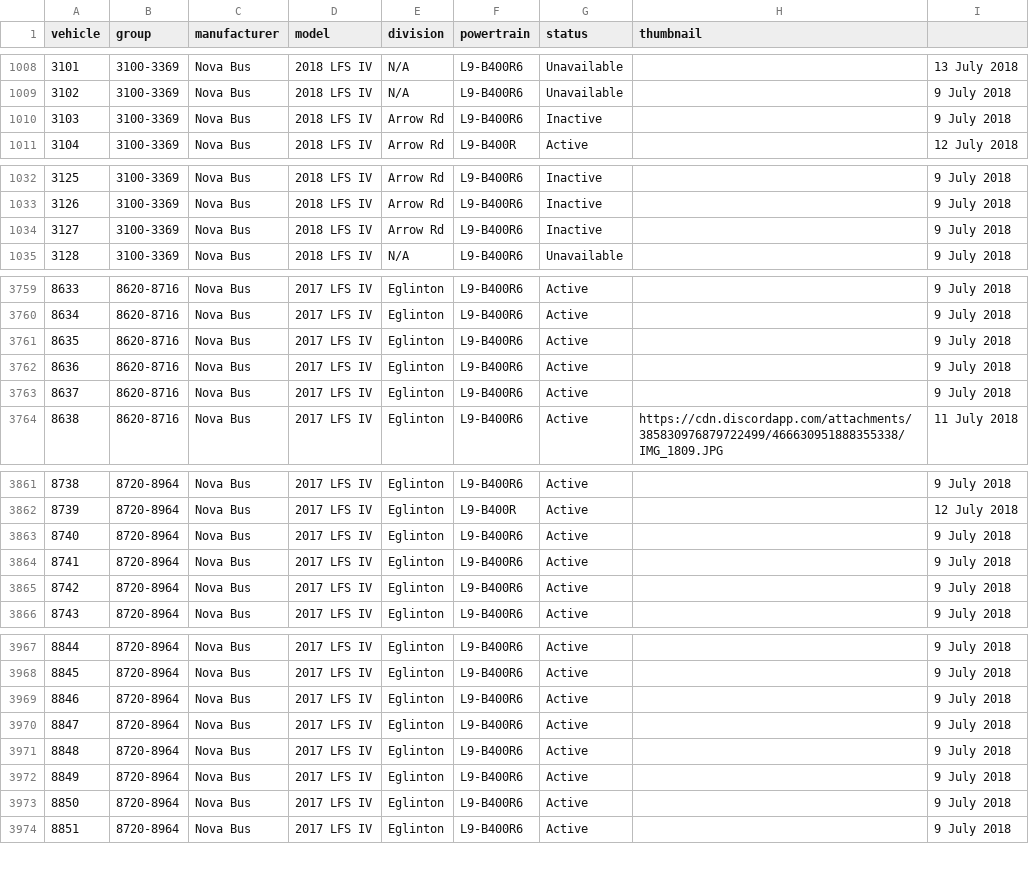
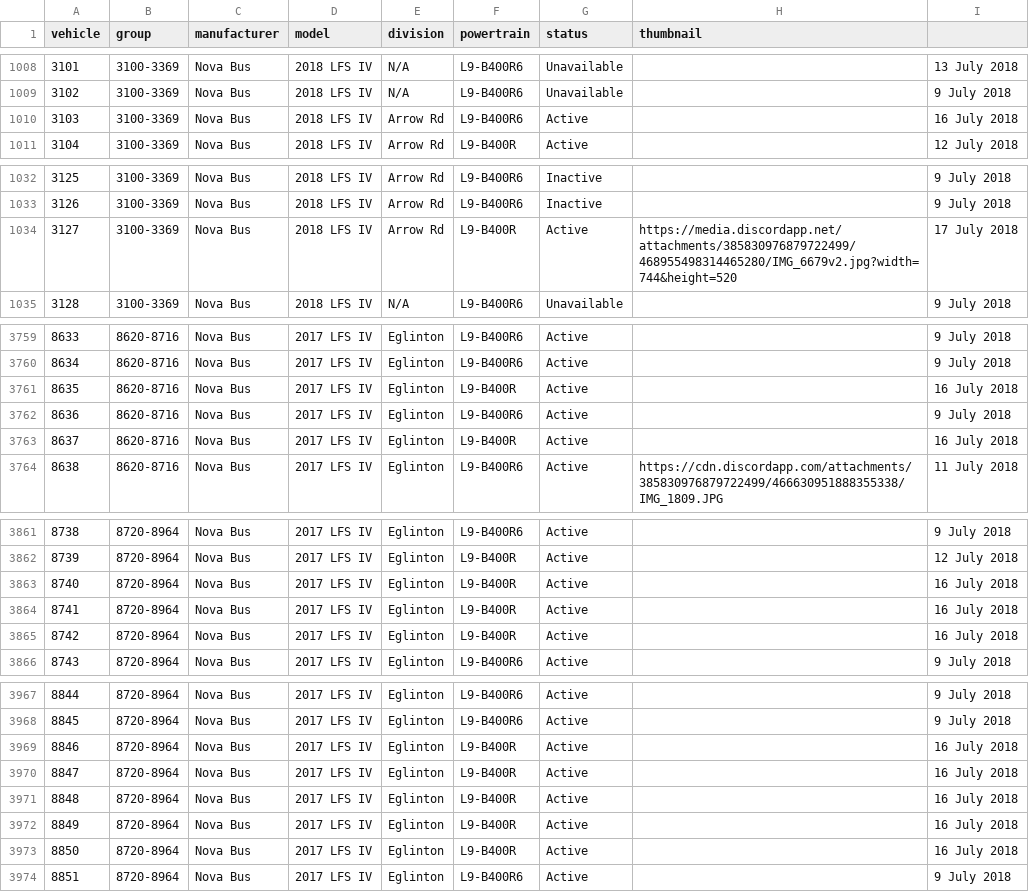
Before and after one commit to BlueNightToronto/njc, a CSV file: njc/fleets/ttc.csv, drawn as a sheet; only a part is shown, gaps mark what is left out; the diff covers the shown part only.

Commit message:
Fleet update

```diff
--- a/njc/fleets/ttc.csv
+++ b/njc/fleets/ttc.csv
@@ -1009,3 +1009,3 @@ vehicle	group	manufacturer	model	division	powertrain	status	thumbnail
 3102	3100-3369	Nova Bus	2018 LFS IV	N/A	L9-B400R6	Unavailable		9 July 2018
-3103	3100-3369	Nova Bus	2018 LFS IV	Arrow Rd	L9-B400R6	Inactive		9 July 2018
+3103	3100-3369	Nova Bus	2018 LFS IV	Arrow Rd	L9-B400R6	Active		16 July 2018
 3104	3100-3369	Nova Bus	2018 LFS IV	Arrow Rd	L9-B400R	Active		12 July 2018
@@ -1033,3 +1033,3 @@ vehicle	group	manufacturer	model	division	powertrain	status	thumbnail
 3126	3100-3369	Nova Bus	2018 LFS IV	Arrow Rd	L9-B400R6	Inactive		9 July 2018
-3127	3100-3369	Nova Bus	2018 LFS IV	Arrow Rd	L9-B400R6	Inactive		9 July 2018
+3127	3100-3369	Nova Bus	2018 LFS IV	Arrow Rd	L9-B400R	Active	https://media.discordapp.net/attachments/385830976879722499/468955498314465280/IMG_6679v2.jpg?width=744&height=520	17 July 2018
 3128	3100-3369	Nova Bus	2018 LFS IV	N/A	L9-B400R6	Unavailable		9 July 2018
@@ -3760,5 +3760,5 @@ vehicle	group	manufacturer	model	division	powertrain	status	thumbnail
 8634	8620-8716	Nova Bus	2017 LFS IV	Eglinton	L9-B400R6	Active		9 July 2018
-8635	8620-8716	Nova Bus	2017 LFS IV	Eglinton	L9-B400R6	Active		9 July 2018
+8635	8620-8716	Nova Bus	2017 LFS IV	Eglinton	L9-B400R	Active		16 July 2018
 8636	8620-8716	Nova Bus	2017 LFS IV	Eglinton	L9-B400R6	Active		9 July 2018
-8637	8620-8716	Nova Bus	2017 LFS IV	Eglinton	L9-B400R6	Active		9 July 2018
+8637	8620-8716	Nova Bus	2017 LFS IV	Eglinton	L9-B400R	Active		16 July 2018
 8638	8620-8716	Nova Bus	2017 LFS IV	Eglinton	L9-B400R6	Active	https://cdn.discordapp.com/attachments/385830976879722499/466630951888355338/IMG_1809.JPG	11 July 2018
@@ -3862,5 +3862,5 @@ vehicle	group	manufacturer	model	division	powertrain	status	thumbnail
 8739	8720-8964	Nova Bus	2017 LFS IV	Eglinton	L9-B400R	Active		12 July 2018
-8740	8720-8964	Nova Bus	2017 LFS IV	Eglinton	L9-B400R6	Active		9 July 2018
-8741	8720-8964	Nova Bus	2017 LFS IV	Eglinton	L9-B400R6	Active		9 July 2018
-8742	8720-8964	Nova Bus	2017 LFS IV	Eglinton	L9-B400R6	Active		9 July 2018
+8740	8720-8964	Nova Bus	2017 LFS IV	Eglinton	L9-B400R	Active		16 July 2018
+8741	8720-8964	Nova Bus	2017 LFS IV	Eglinton	L9-B400R	Active		16 July 2018
+8742	8720-8964	Nova Bus	2017 LFS IV	Eglinton	L9-B400R	Active		16 July 2018
 8743	8720-8964	Nova Bus	2017 LFS IV	Eglinton	L9-B400R6	Active		9 July 2018
@@ -3968,7 +3968,7 @@ vehicle	group	manufacturer	model	division	powertrain	status	thumbnail
 8845	8720-8964	Nova Bus	2017 LFS IV	Eglinton	L9-B400R6	Active		9 July 2018
-8846	8720-8964	Nova Bus	2017 LFS IV	Eglinton	L9-B400R6	Active		9 July 2018
-8847	8720-8964	Nova Bus	2017 LFS IV	Eglinton	L9-B400R6	Active		9 July 2018
-8848	8720-8964	Nova Bus	2017 LFS IV	Eglinton	L9-B400R6	Active		9 July 2018
-8849	8720-8964	Nova Bus	2017 LFS IV	Eglinton	L9-B400R6	Active		9 July 2018
-8850	8720-8964	Nova Bus	2017 LFS IV	Eglinton	L9-B400R6	Active		9 July 2018
+8846	8720-8964	Nova Bus	2017 LFS IV	Eglinton	L9-B400R	Active		16 July 2018
+8847	8720-8964	Nova Bus	2017 LFS IV	Eglinton	L9-B400R	Active		16 July 2018
+8848	8720-8964	Nova Bus	2017 LFS IV	Eglinton	L9-B400R	Active		16 July 2018
+8849	8720-8964	Nova Bus	2017 LFS IV	Eglinton	L9-B400R	Active		16 July 2018
+8850	8720-8964	Nova Bus	2017 LFS IV	Eglinton	L9-B400R	Active		16 July 2018
 8851	8720-8964	Nova Bus	2017 LFS IV	Eglinton	L9-B400R6	Active		9 July 2018
```
Also changed, not shown: 18 edited cells elsewhere in this file, njc/fleets/go.csv.
